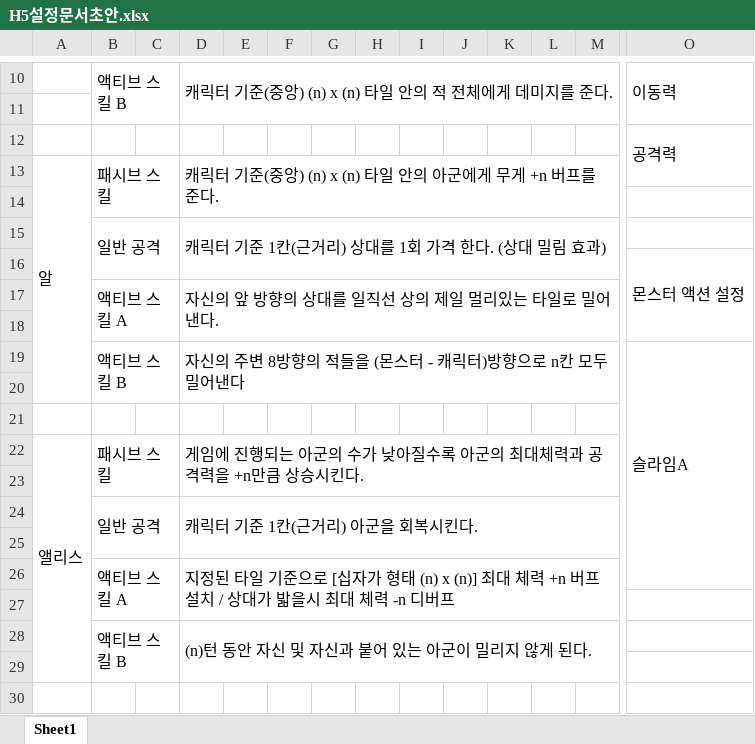
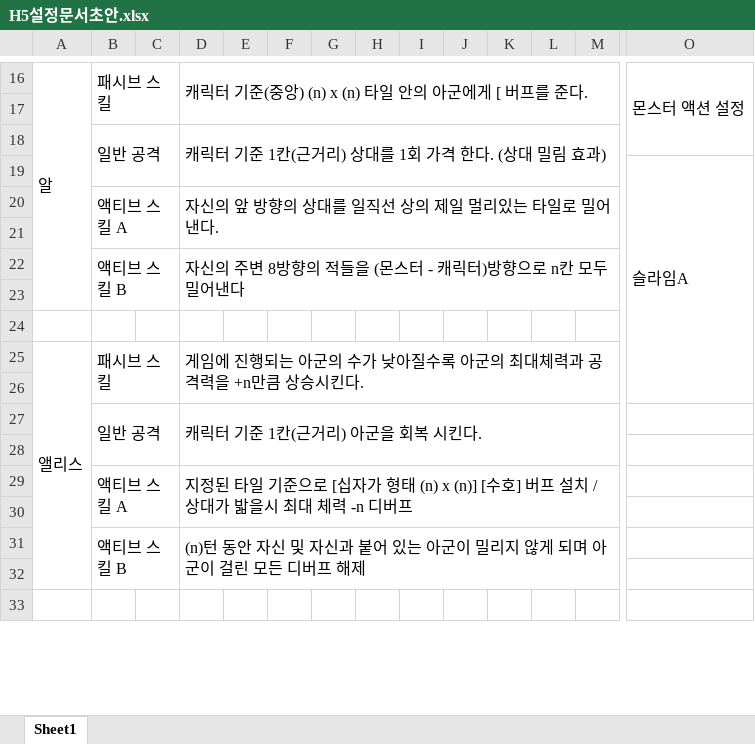
Before and after one commit to NoahCalhoun/HeroFive, an Excel workbook: H5Document/H5설정문서초안.xlsx, sheet Sheet1, drawn as a sheet; only a part is shown, gaps mark what is left out; values as stored, in another font and other column widths than the file's, no cell formats; removed rows and columns are numbered as before the commit, all else as after; rows hold the shown columns only; the diff covers the shown part only; the diff names each change by its address in the sheet, - before the commit and + after, or states it on an @@ line.

Commit message:
문서작성중

```diff
--- a/H5Document/H5설정문서초안.xlsx (sheet Sheet1)
+++ b/H5Document/H5설정문서초안.xlsx (sheet Sheet1)
-row 10:  | 액티브 스킬 B |  | 캐릭터 기준(중앙) (n) x (n) 타일 안의 적 전체에게 데미지를 준다. |  |  |  |  |  |  |  |  |  | 이동력
-row 11: (empty)
-A13:A20 merged
+A16:A23 merged
-D16: 캐릭터 기준(중앙) (n) x (n) 타일 안의 아군에게 무게 +n 버프를 준다.
+D16: 캐릭터 기준(중앙) (n) x (n) 타일 안의 아군에게 [ 버프를 준다.
-O16: (empty)
+O16: 몬스터 액션 설정
+O16:X18 merged
-row 16:  |  |  |  |  |  |  |  |  |  |  |  |  | 몬스터 액션 설정
+row 19:  |  |  |  |  |  |  |  |  |  |  |  |  | 슬라임A
-B17:C18 merged
+B20:C21 merged
-D17:M18 merged
+D20:M21 merged
+row 22:  | 액티브 스킬 B |  | 자신의 주변 8방향의 적들을 (몬스터 - 캐릭터)방향으로 n칸 모두 밀어낸다
-row 19:  | 액티브 스킬 B |  | 자신의 주변 8방향의 적들을 (몬스터 - 캐릭터)방향으로 n칸 모두 밀어낸다 |  |  |  |  |  |  |  |  |  | 슬라임A
+row 25: 앨리스 | 패시브 스킬 |  | 게임에 진행되는 아군의 수가 낮아질수록 아군의 최대체력과 공격력을 +n만큼 상승시킨다.
-row 22: 앨리스 | 패시브 스킬 |  | 게임에 진행되는 아군의 수가 낮아질수록 아군의 최대체력과 공격력을 +n만큼 상승시킨다.
-B24:C25 merged
+B27:C28 merged
-D27: 캐릭터 기준 1칸(근거리) 아군을 회복시킨다.
+D27: 캐릭터 기준 1칸(근거리) 아군을 회복 시킨다.
-D24:M25 merged
+D27:M28 merged
-row 25: (empty)
-row 26:  | 액티브 스킬 A |  | 지정된 타일 기준으로 [십자가 형태 (n) x (n)] 최대 체력 +n 버프 설치 / 상대가 밟을시 최대 체력 -n 디버프
+row 29:  | 액티브 스킬 A |  | 지정된 타일 기준으로 [십자가 형태 (n) x (n)] [수호] 버프 설치 / 상대가 밟을시 최대 체력 -n 디버프
+row 30: (empty)
-D31: (n)턴 동안 자신 및 자신과 붙어 있는 아군이 밀리지 않게 된다.
+D31: (n)턴 동안 자신 및 자신과 붙어 있는 아군이 밀리지 않게 되며 아군이 걸린 모든 디버프 해제
```
Also changed, not shown: 38 added rows, 6 removed rows, 2 edited cells and merged cells elsewhere in this sheet, cell formats.
